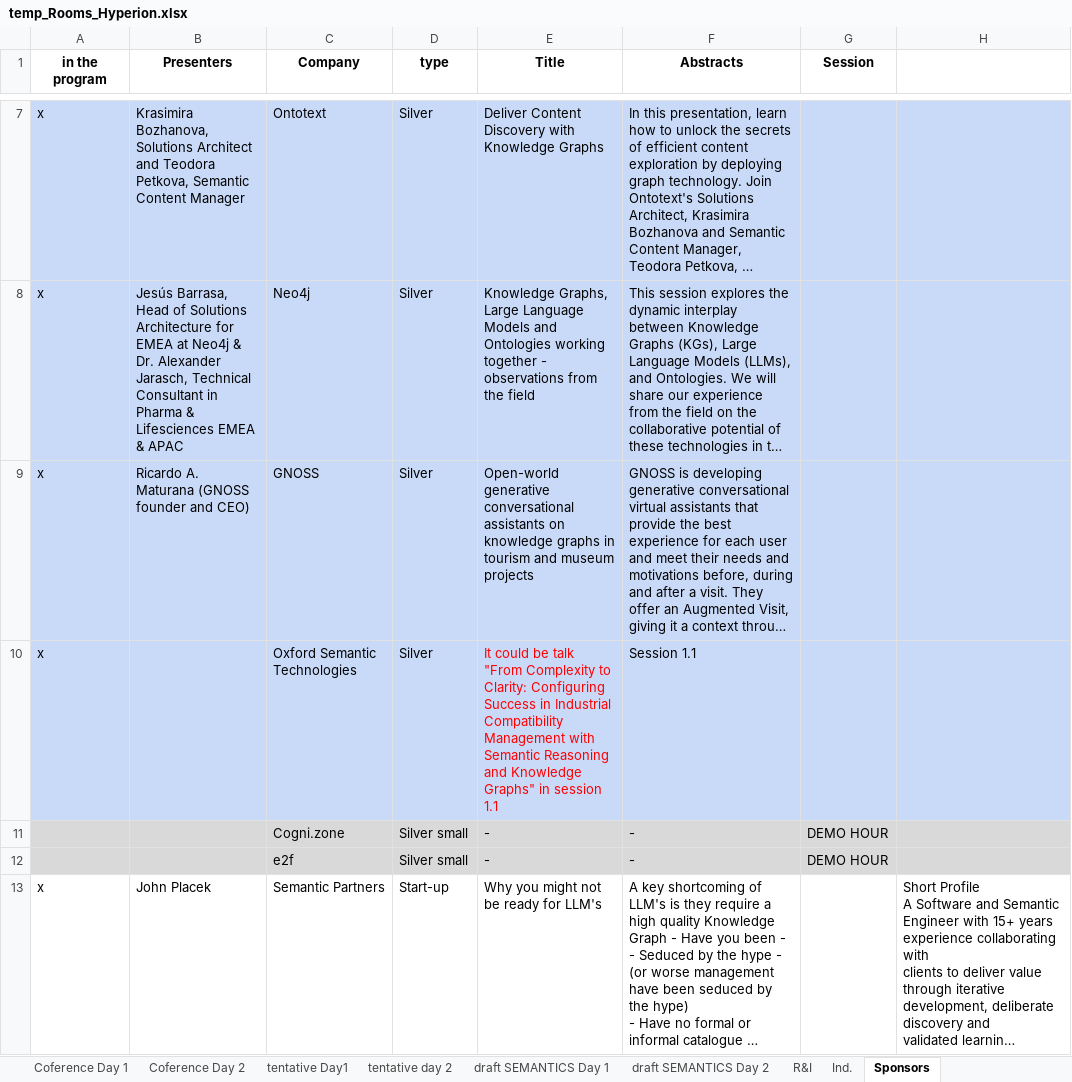
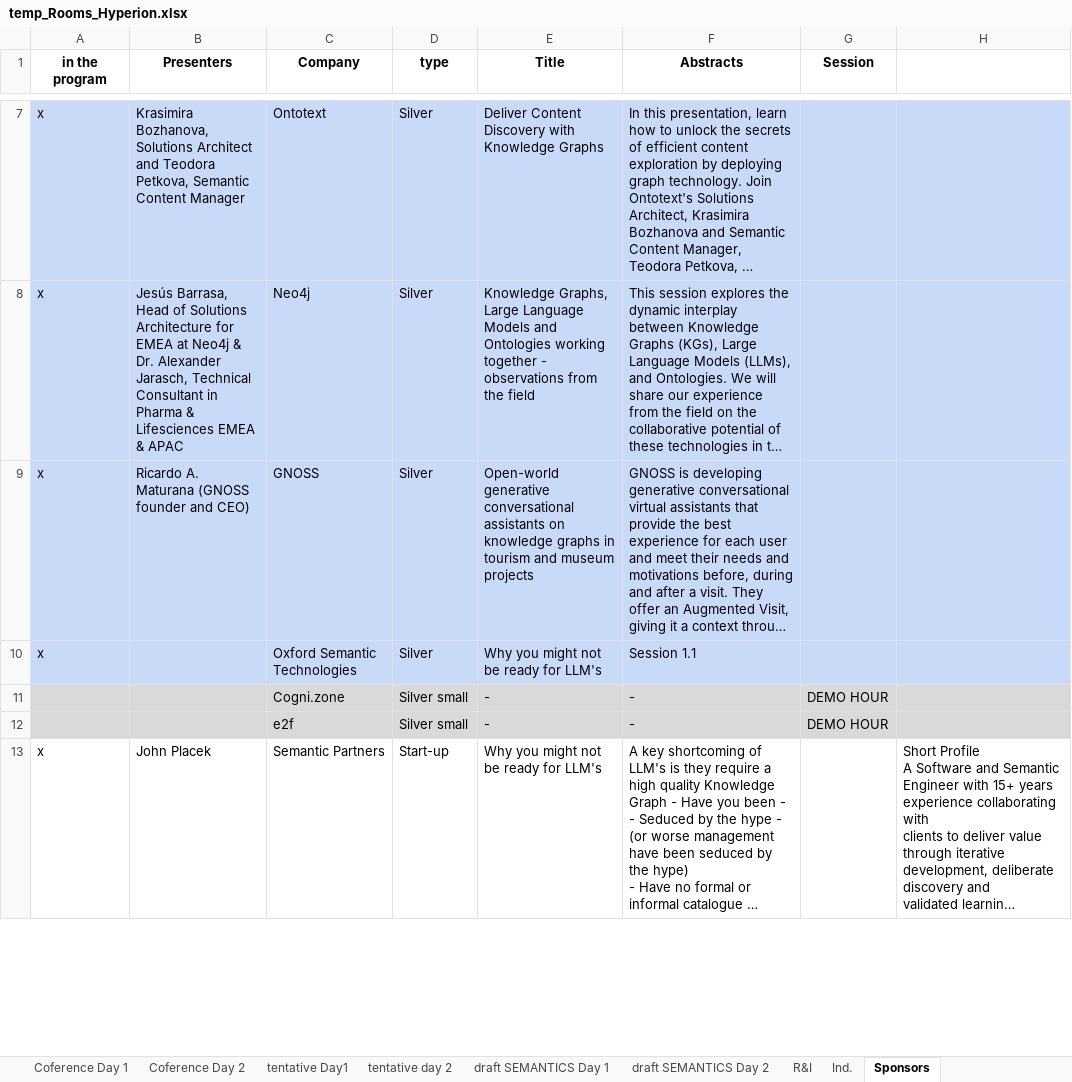
Before and after one commit to SEMANTiCS-org/semantics-org.github.io, an Excel workbook: content/temp_Rooms_Hyperion.xlsx, sheet Sponsors, drawn as a sheet; only a part is shown, gaps mark what is left out; long unchanged cells end in …; values as stored, in another font and other column widths than the file's, no borders; charts and pictures not drawn; the diff covers the shown part only; the diff names each change by its address in the sheet, - before the commit and + after, or states it on an @@ line.

```diff
--- a/content/temp_Rooms_Hyperion.xlsx (sheet Sponsors)
+++ b/content/temp_Rooms_Hyperion.xlsx (sheet Sponsors)
-E10 (Title): It could be talk "From Complexity to Clarity: Configuring Success in Industrial Compatibility Management with Semantic Reasoning and Knowledge Graphs" in session 1.1
+E10 (Title): Why you might not be ready for LLM's
-E10 text colour: #FF0000
+E10 text colour: black
```
Also changed, not shown: 3 edited cells elsewhere in this sheet, sheet DBpediaDay & Workshops, sheet Coference Day 1, sheet Coference Day 2, 42 other files.
